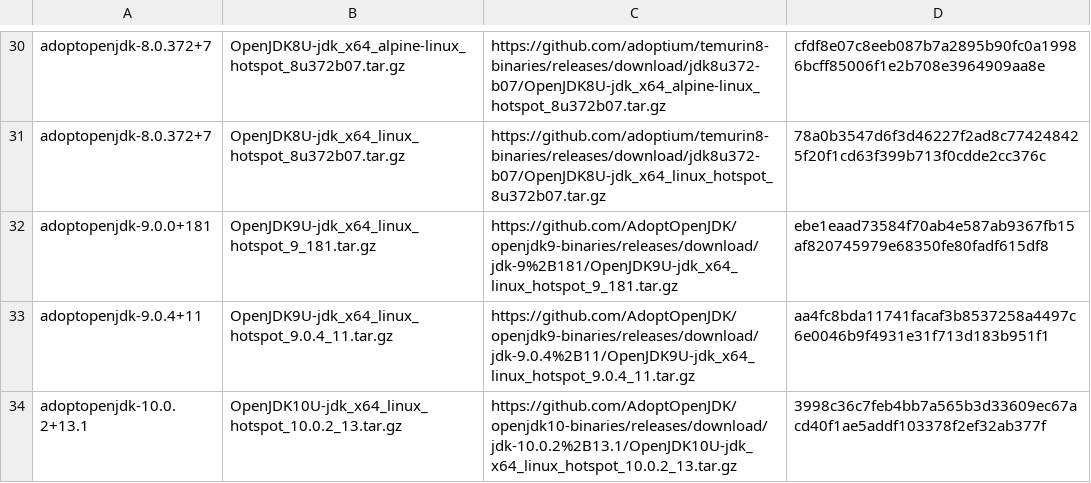
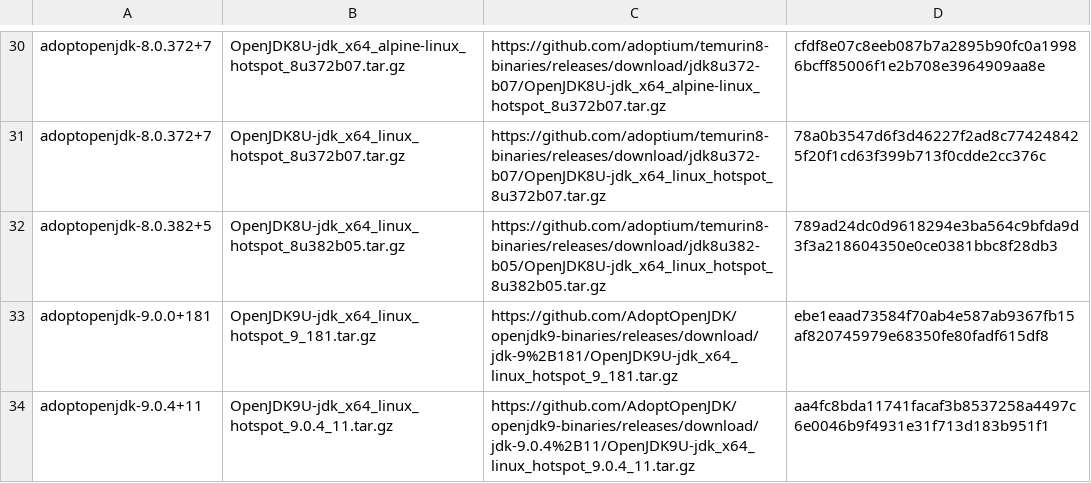
Before and after one commit to mise-plugins/rtx-java, a TSV file: data/jdk-linux-x86_64-ga.tsv, drawn as a sheet; only a part is shown, gaps mark what is left out; the shorter side is filled out with more unchanged rows; the diff covers the shown part only; the diff names each change by its address in the sheet, - before the commit and + after, or states it on an @@ line.

Commit message:
Update Java release data

```diff
--- a/data/jdk-linux-x86_64-ga.tsv
+++ b/data/jdk-linux-x86_64-ga.tsv
+row 32: adoptopenjdk-8.0.382+5 | OpenJDK8U-jdk_x64_linux_hotspot_8u382b05.tar.gz | https://github.com/adoptium/temurin8-binaries/releases/download/jdk8u382-b05/OpenJDK8U-jdk_x64_linux_hotspot_8u382b05.tar.gz | 789ad24dc0d9618294e3ba564c9bfda9d3f3a218604350e0ce0381bbc8f28db3
```
Also changed, not shown: 15 added rows elsewhere in this file, data/jdk-linux-aarch64-all.tsv, data/jdk-linux-aarch64-ga.tsv, 16 other files.
